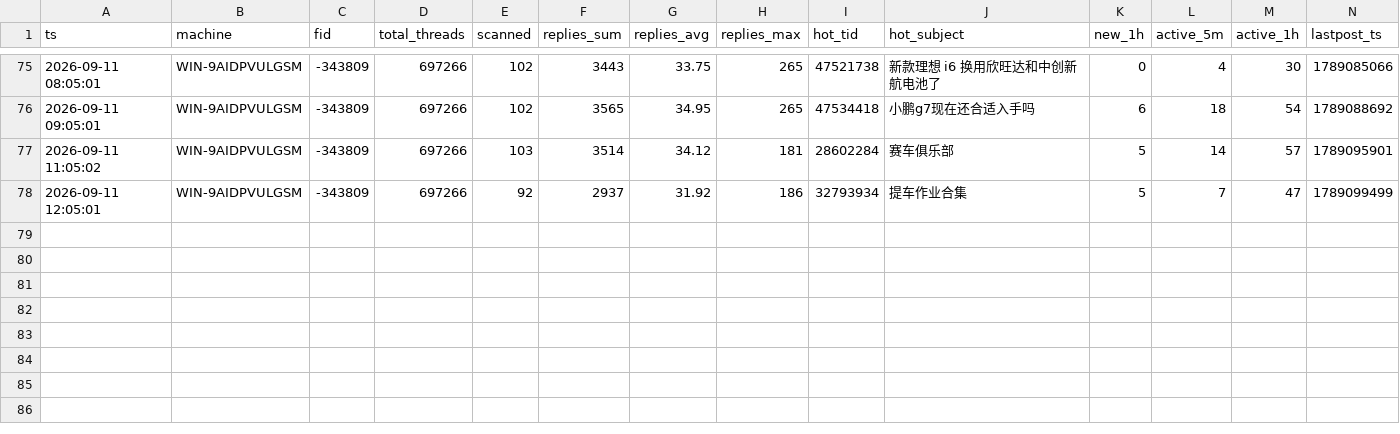
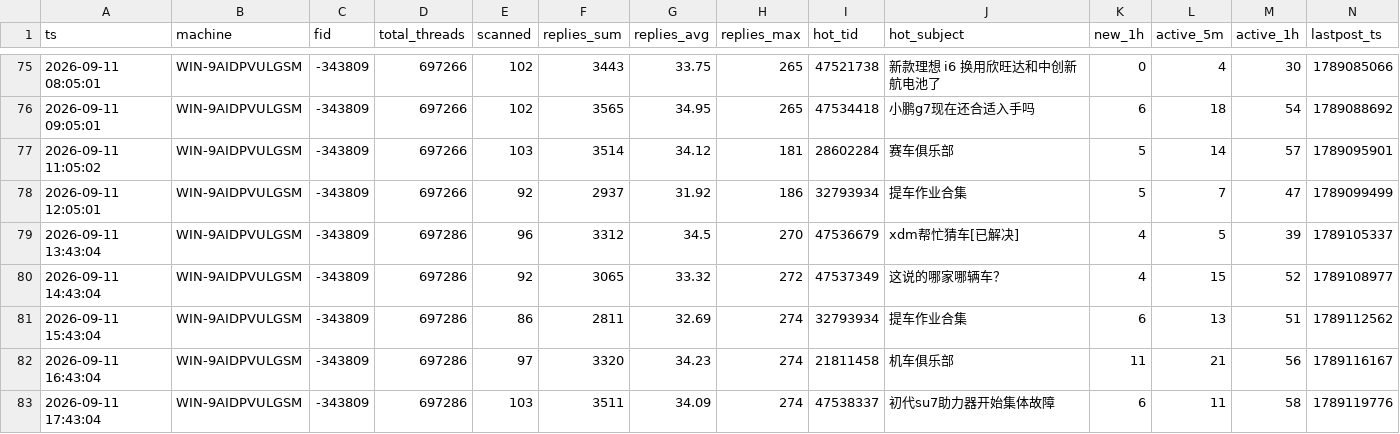
Before and after one commit to aegishe/rally_cars, a CSV file: nga-heat/data/nga_fid-343809_heat_WIN-9AIDPVULGSM.csv, drawn as a sheet; only a part is shown, gaps mark what is left out; the diff names each change by its address in the sheet, - before the commit and + after, or states it on an @@ line.

Commit message:
auto-sync 2026-09-11 18:30

```diff
--- a/nga-heat/data/nga_fid-343809_heat_WIN-9AIDPVULGSM.csv
+++ b/nga-heat/data/nga_fid-343809_heat_WIN-9AIDPVULGSM.csv
+row 79: 2026-09-11 13:43:04 | WIN-9AIDPVULGSM | -343809 | 697286 | 96 | 3312 | 34.5 | 270 | 47536679 | xdm帮忙猜车[已解决] | 4 | 5 | 39 | 1789105337
+row 80: 2026-09-11 14:43:04 | WIN-9AIDPVULGSM | -343809 | 697286 | 92 | 3065 | 33.32 | 272 | 47537349 | 这说的哪家哪辆车？ | 4 | 15 | 52 | 1789108977
+row 81: 2026-09-11 15:43:04 | WIN-9AIDPVULGSM | -343809 | 697286 | 86 | 2811 | 32.69 | 274 | 32793934 | 提车作业合集 | 6 | 13 | 51 | 1789112562
+row 82: 2026-09-11 16:43:04 | WIN-9AIDPVULGSM | -343809 | 697286 | 97 | 3320 | 34.23 | 274 | 21811458 | 机车俱乐部 | 11 | 21 | 56 | 1789116167
+row 83: 2026-09-11 17:43:04 | WIN-9AIDPVULGSM | -343809 | 697286 | 103 | 3511 | 34.09 | 274 | 47538337 | 初代su7助力器开始集体故障 | 6 | 11 | 58 | 1789119776
```
